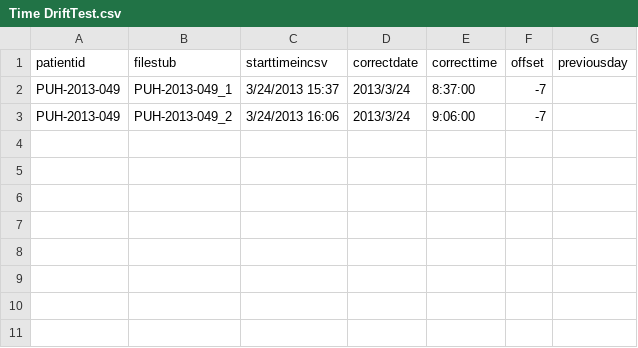
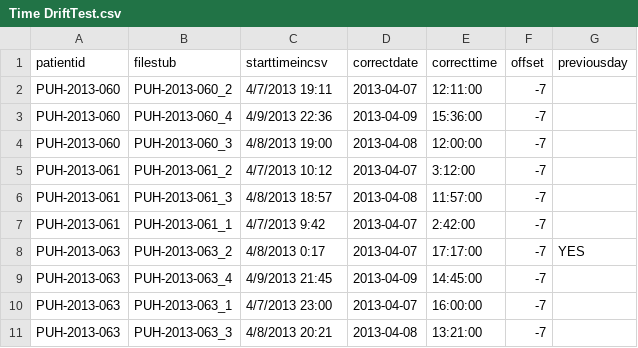
Before and after one commit to tsdb-project/influx-test, a CSV file: Time DriftTest.csv, drawn as a sheet.

```diff
--- a/Time DriftTest.csv
+++ b/Time DriftTest.csv
@@ -1,3 +1,11 @@
 patientid,filestub,starttimeincsv,correctdate,correcttime,offset,previousday
-PUH-2013-049,PUH-2013-049_1,3/24/2013 15:37,2013/3/24,8:37:00,-7,
-PUH-2013-049,PUH-2013-049_2,3/24/2013 16:06,2013/3/24,9:06:00,-7,
+PUH-2013-060,PUH-2013-060_2,4/7/2013 19:11,2013-04-07,12:11:00,-7,
+PUH-2013-060,PUH-2013-060_4,4/9/2013 22:36,2013-04-09,15:36:00,-7,
+PUH-2013-060,PUH-2013-060_3,4/8/2013 19:00,2013-04-08,12:00:00,-7,
+PUH-2013-061,PUH-2013-061_2,4/7/2013 10:12,2013-04-07,3:12:00,-7,
+PUH-2013-061,PUH-2013-061_3,4/8/2013 18:57,2013-04-08,11:57:00,-7,
+PUH-2013-061,PUH-2013-061_1,4/7/2013 9:42,2013-04-07,2:42:00,-7,
+PUH-2013-063,PUH-2013-063_2,4/8/2013 0:17,2013-04-07,17:17:00,-7,YES
+PUH-2013-063,PUH-2013-063_4,4/9/2013 21:45,2013-04-09,14:45:00,-7,
+PUH-2013-063,PUH-2013-063_1,4/7/2013 23:00,2013-04-07,16:00:00,-7,
+PUH-2013-063,PUH-2013-063_3,4/8/2013 20:21,2013-04-08,13:21:00,-7,
```
Also changed, not shown: 2 other files.
